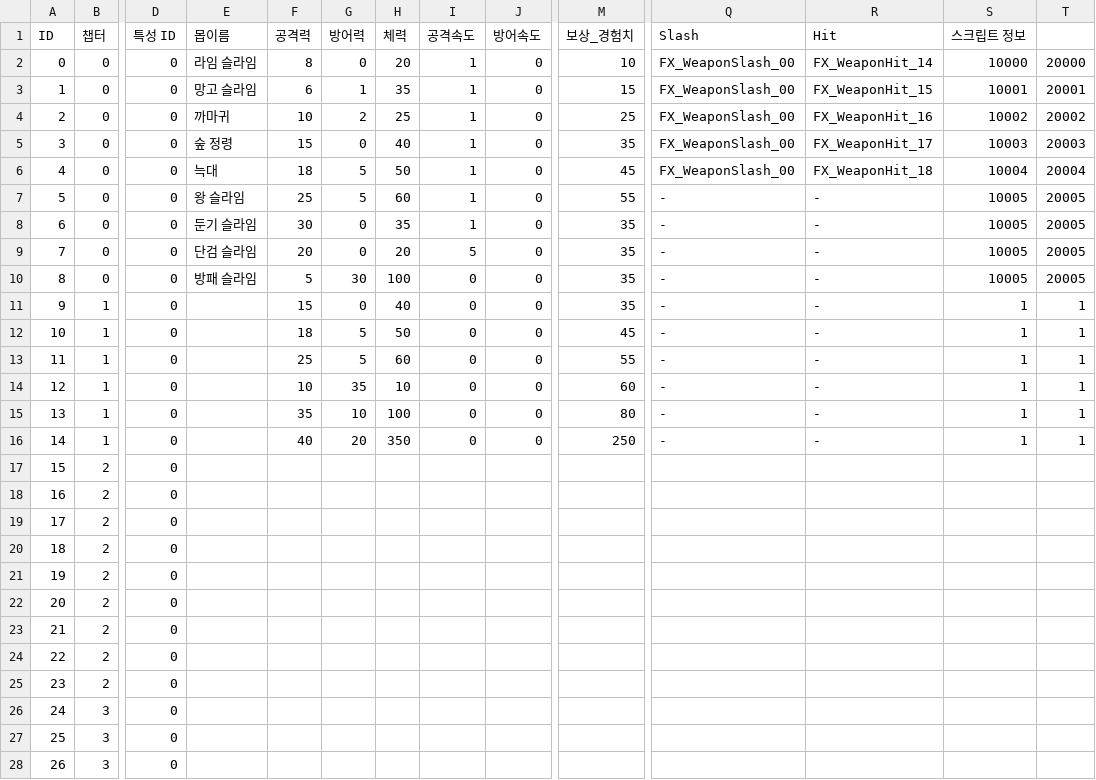
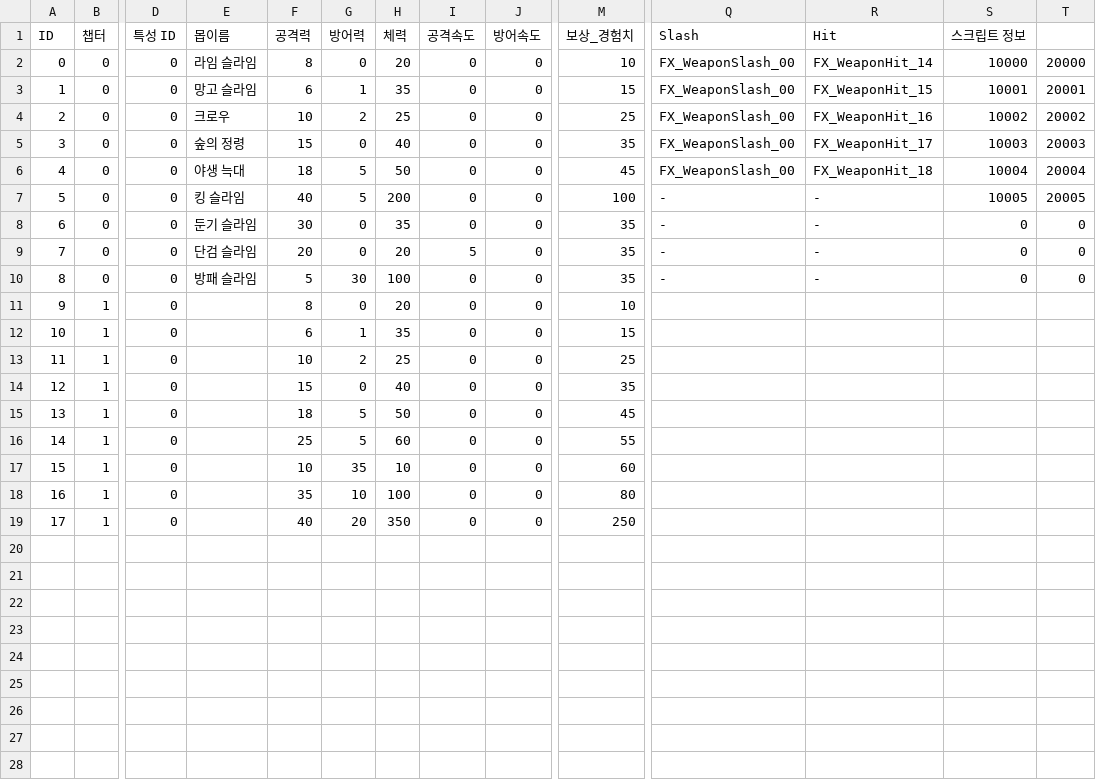
Before and after one commit to IO-DOG/TheSword, a CSV file: Assets/@Resources/Data/Excel/MonsterData.csv, drawn as a sheet; only a part is shown, gaps mark what is left out; removed rows and columns are numbered as before the commit, all else as after; rows hold the shown columns only; the diff covers the shown part only; the diff names each change by its address in the sheet, - before the commit and + after, or states it on an @@ line.

```diff
--- a/Assets/@Resources/Data/Excel/MonsterData.csv
+++ b/Assets/@Resources/Data/Excel/MonsterData.csv
-I2:I8 (공격속도): 1
+I2:I8 (공격속도): 0
-E4 (몹이름): 까마귀
+E4 (몹이름): 크로우
-E5 (몹이름): 숲 정령
+E5 (몹이름): 숲의 정령
-E6 (몹이름): 늑대
+E6 (몹이름): 야생 늑대
-E7 (몹이름): 왕 슬라임
+E7 (몹이름): 킹 슬라임
-F7 (공격력): 25
+F7 (공격력): 40
-H7 (체력): 60
+H7 (체력): 200
-M7 (보상_경험치): 55
+M7 (보상_경험치): 100
-S8:S10 (스크립트 정보): 10005
+S8:S10 (스크립트 정보): 0
-T8:T10: 20005
+T8:T10: 0
+row 11: 9 | 1 | 0 |  | 8 | 0 | 20 | 0 | 0 | 10
+row 12: 10 | 1 | 0 |  | 6 | 1 | 35 | 0 | 0 | 15
+row 13: 11 | 1 | 0 |  | 10 | 2 | 25 | 0 | 0 | 25
@@ column A (ID) renumbered between rows 14 and 19 @@
-Q14:Q19 (Slash): -
+Q14:Q19 (Slash): (empty)
-R14:R19 (Hit): -
+R14:R19 (Hit): (empty)
-S14:S19 (스크립트 정보): 1
+S14:S19 (스크립트 정보): (empty)
-T14:T19: 1
+T14:T19: (empty)
-row 17: 15 | 2 | 0
-row 18: 16 | 2 | 0
-row 19: 17 | 2 | 0
-row 20: 18 | 2 | 0
-row 21: 19 | 2 | 0
-row 22: 20 | 2 | 0
-row 23: 21 | 2 | 0
-row 24: 22 | 2 | 0
-row 25: 23 | 2 | 0
-row 26: 24 | 3 | 0
-row 27: 25 | 3 | 0
-row 28: 26 | 3 | 0
```
Also changed, not shown: 15 removed rows elsewhere in this file, Assets/@Resources/Data/Excel/EquipData.csv, 9 other files.
